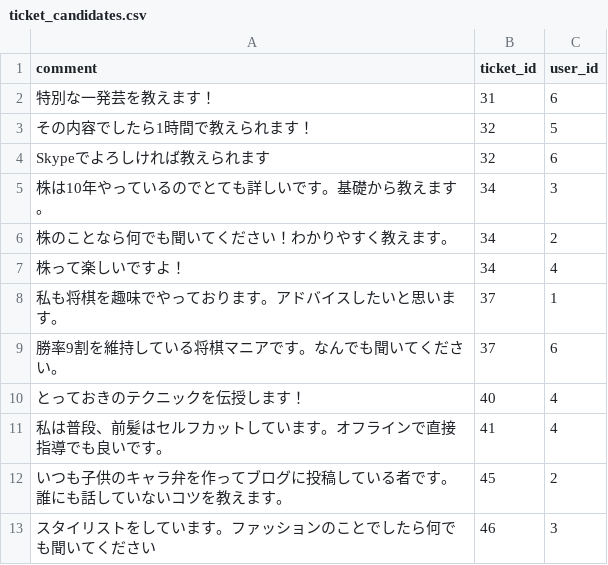
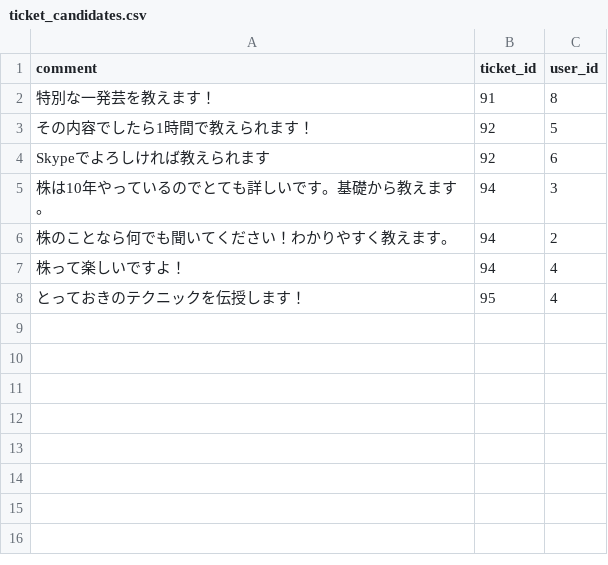
Before and after one commit to suiyujin/openhacku, a CSV file: db/dummy_data/ticket_candidates.csv, drawn as a sheet.

Commit message:
more modify dummy data

```diff
--- a/db/dummy_data/ticket_candidates.csv
+++ b/db/dummy_data/ticket_candidates.csv
@@ -1,13 +1,8 @@
 comment,ticket_id,user_id
-特別な一発芸を教えます！,31,6
-その内容でしたら1時間で教えられます！,32,5
-Skypeでよろしければ教えられます,32,6
-株は10年やっているのでとても詳しいです。基礎から教えます。,34,3
-株のことなら何でも聞いてください！わかりやすく教えます。,34,2
-株って楽しいですよ！,34,4
-私も将棋を趣味でやっております。アドバイスしたいと思います。,37,1
-勝率9割を維持している将棋マニアです。なんでも聞いてください。,37,6
-とっておきのテクニックを伝授します！,40,4
-私は普段、前髪はセルフカットしています。オフラインで直接指導でも良いです。,41,4
-いつも子供のキャラ弁を作ってブログに投稿している者です。誰にも話していないコツを教えます。,45,2
-スタイリストをしています。ファッションのことでしたら何でも聞いてください,46,3
+特別な一発芸を教えます！,91,8
+その内容でしたら1時間で教えられます！,92,5
+Skypeでよろしければ教えられます,92,6
+株は10年やっているのでとても詳しいです。基礎から教えます。,94,3
+株のことなら何でも聞いてください！わかりやすく教えます。,94,2
+株って楽しいですよ！,94,4
+とっておきのテクニックを伝授します！,95,4
```
Also changed, not shown: db/dummy_data/reviews.csv, db/dummy_data/users.csv, 2 other files.
